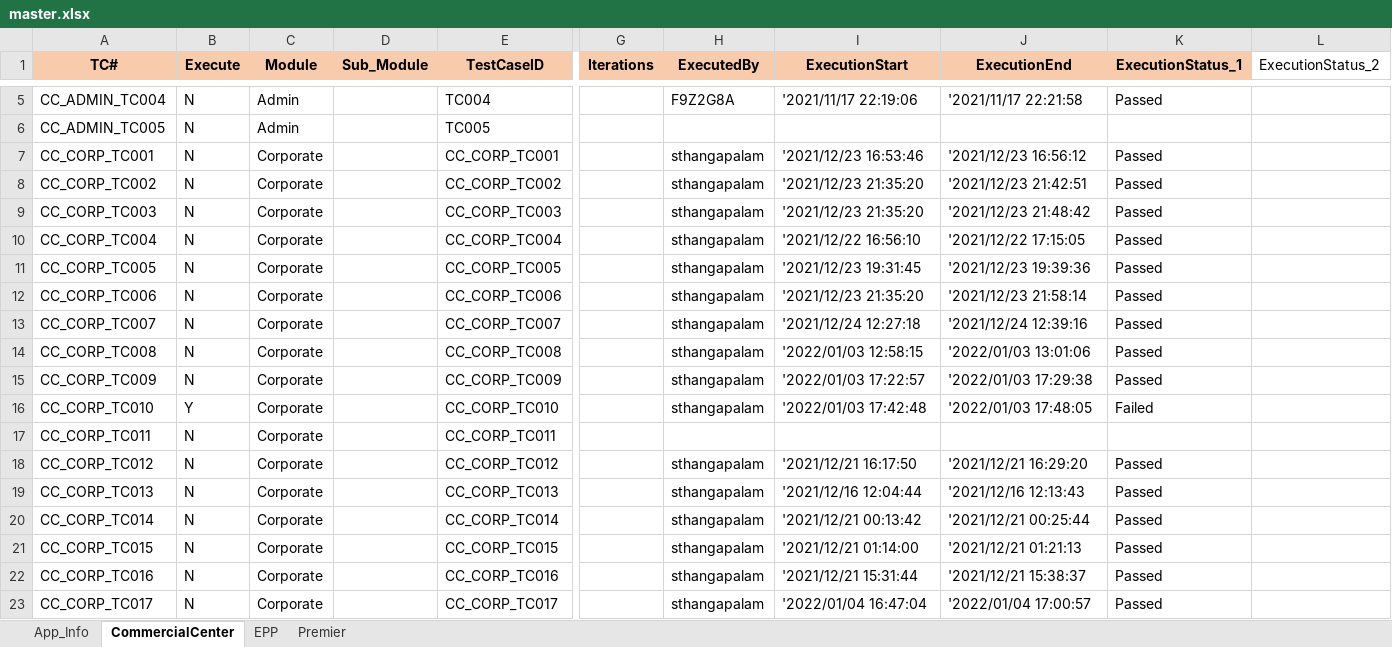
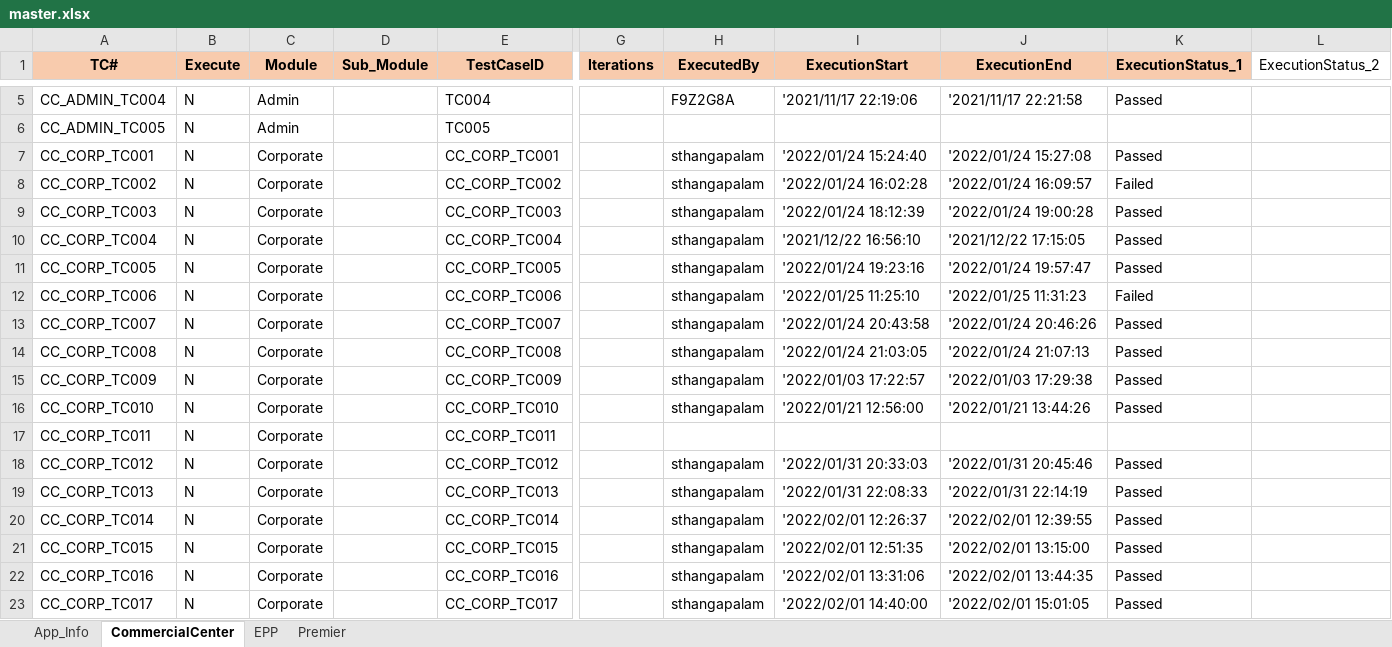
Before and after one commit to mokshamukh/Test_Automation, an Excel workbook: src/main/resources/testdesign/testcontroller/master.xlsx, sheet CommercialCenter, drawn as a sheet; only a part is shown, gaps mark what is left out; values as stored, in another font and other column widths than the file's, no borders; the diff covers the shown part only; the diff names each change by its address in the sheet, - before the commit and + after, or states it on an @@ line.

```diff
--- a/src/main/resources/testdesign/testcontroller/master.xlsx (sheet CommercialCenter)
+++ b/src/main/resources/testdesign/testcontroller/master.xlsx (sheet CommercialCenter)
-I7 (ExecutionStart): '2021/12/23 16:53:46
+I7 (ExecutionStart): '2022/01/24 15:24:40
-J7 (ExecutionEnd): '2021/12/23 16:56:12
+J7 (ExecutionEnd): '2022/01/24 15:27:08
-I8 (ExecutionStart): '2021/12/23 21:35:20
+I8 (ExecutionStart): '2022/01/24 16:02:28
-J8 (ExecutionEnd): '2021/12/23 21:42:51
+J8 (ExecutionEnd): '2022/01/24 16:09:57
-K8 (ExecutionStatus_1): Passed
+K8 (ExecutionStatus_1): Failed
-I9 (ExecutionStart): '2021/12/23 21:35:20
+I9 (ExecutionStart): '2022/01/24 18:12:39
-J9 (ExecutionEnd): '2021/12/23 21:48:42
+J9 (ExecutionEnd): '2022/01/24 19:00:28
-I11 (ExecutionStart): '2021/12/23 19:31:45
+I11 (ExecutionStart): '2022/01/24 19:23:16
-J11 (ExecutionEnd): '2021/12/23 19:39:36
+J11 (ExecutionEnd): '2022/01/24 19:57:47
-I12 (ExecutionStart): '2021/12/23 21:35:20
+I12 (ExecutionStart): '2022/01/25 11:25:10
-J12 (ExecutionEnd): '2021/12/23 21:58:14
+J12 (ExecutionEnd): '2022/01/25 11:31:23
-K12 (ExecutionStatus_1): Passed
+K12 (ExecutionStatus_1): Failed
-I13 (ExecutionStart): '2021/12/24 12:27:18
+I13 (ExecutionStart): '2022/01/24 20:43:58
-J13 (ExecutionEnd): '2021/12/24 12:39:16
+J13 (ExecutionEnd): '2022/01/24 20:46:26
-I14 (ExecutionStart): '2022/01/03 12:58:15
+I14 (ExecutionStart): '2022/01/24 21:03:05
-J14 (ExecutionEnd): '2022/01/03 13:01:06
+J14 (ExecutionEnd): '2022/01/24 21:07:13
-B16 (Execute): Y
+B16 (Execute): N
-I16 (ExecutionStart): '2022/01/03 17:42:48
+I16 (ExecutionStart): '2022/01/21 12:56:00
-J16 (ExecutionEnd): '2022/01/03 17:48:05
+J16 (ExecutionEnd): '2022/01/21 13:44:26
-K16 (ExecutionStatus_1): Failed
+K16 (ExecutionStatus_1): Passed
-I18 (ExecutionStart): '2021/12/21 16:17:50
+I18 (ExecutionStart): '2022/01/31 20:33:03
-J18 (ExecutionEnd): '2021/12/21 16:29:20
+J18 (ExecutionEnd): '2022/01/31 20:45:46
-I19 (ExecutionStart): '2021/12/16 12:04:44
+I19 (ExecutionStart): '2022/01/31 22:08:33
-J19 (ExecutionEnd): '2021/12/16 12:13:43
+J19 (ExecutionEnd): '2022/01/31 22:14:19
-I20 (ExecutionStart): '2021/12/21 00:13:42
+I20 (ExecutionStart): '2022/02/01 12:26:37
-J20 (ExecutionEnd): '2021/12/21 00:25:44
+J20 (ExecutionEnd): '2022/02/01 12:39:55
-I21 (ExecutionStart): '2021/12/21 01:14:00
+I21 (ExecutionStart): '2022/02/01 12:51:35
-J21 (ExecutionEnd): '2021/12/21 01:21:13
+J21 (ExecutionEnd): '2022/02/01 13:15:00
-I22 (ExecutionStart): '2021/12/21 15:31:44
+I22 (ExecutionStart): '2022/02/01 13:31:06
-J22 (ExecutionEnd): '2021/12/21 15:38:37
+J22 (ExecutionEnd): '2022/02/01 13:44:35
-I23 (ExecutionStart): '2022/01/04 16:47:04
+I23 (ExecutionStart): '2022/02/01 14:40:00
-J23 (ExecutionEnd): '2022/01/04 17:00:57
+J23 (ExecutionEnd): '2022/02/01 15:01:05
```
Also changed, not shown: 10 added rows and 18 edited cells elsewhere in this sheet, sheet App_Info, 1 other file.
